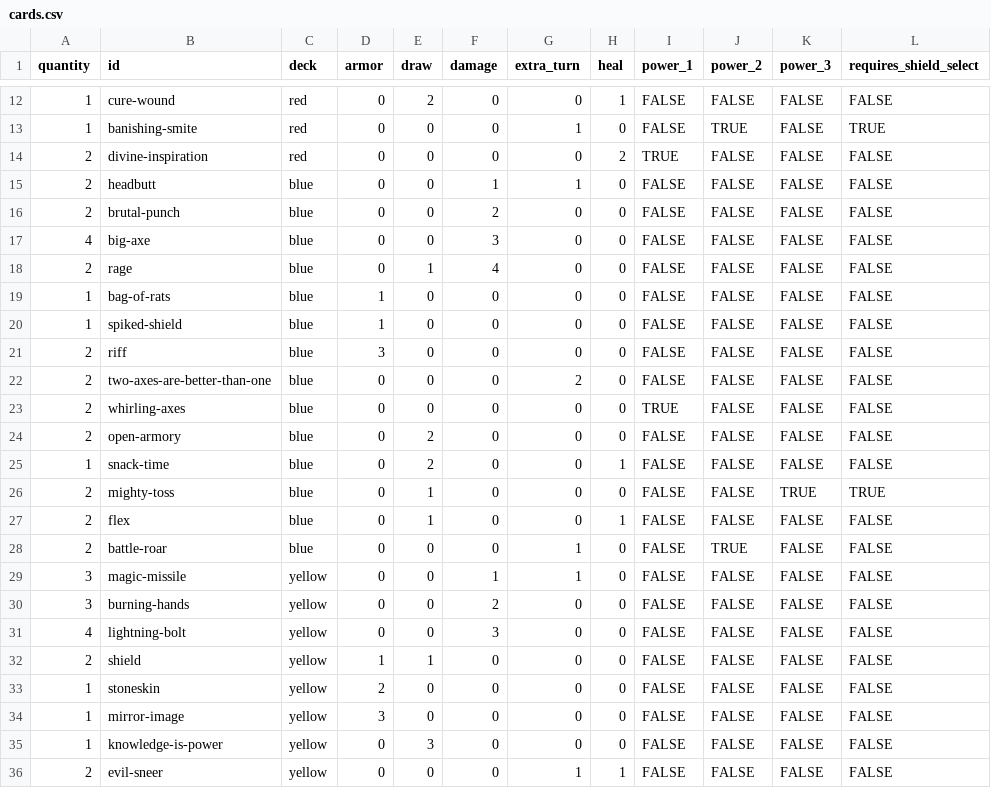
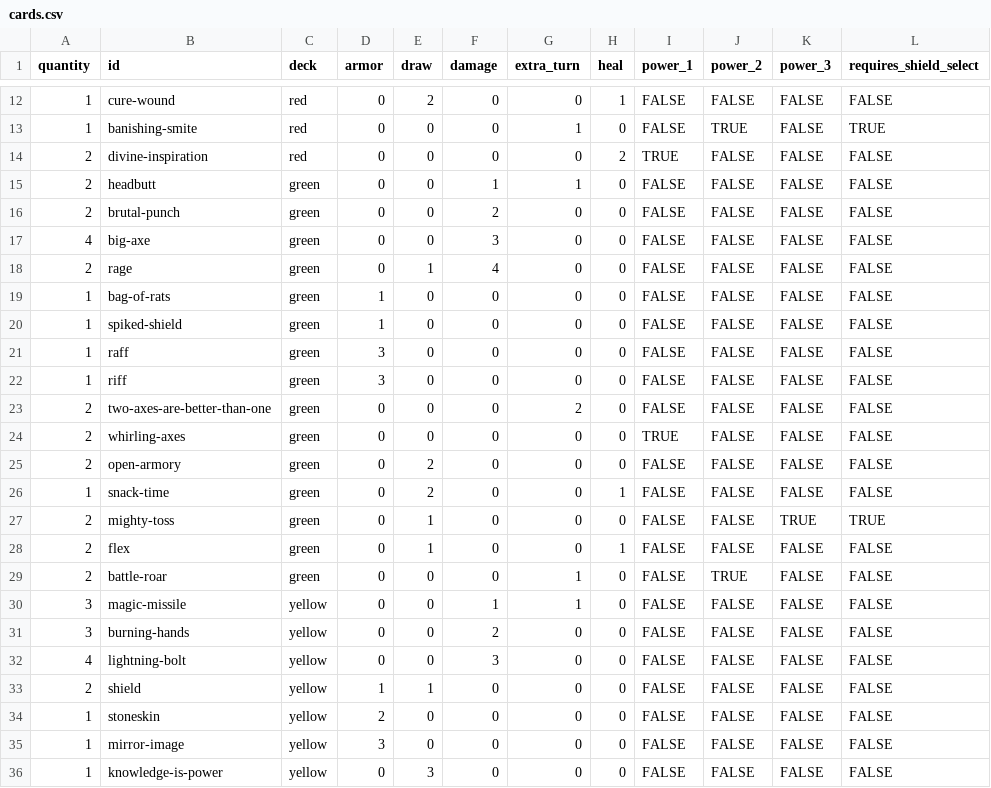
Before and after one commit to Shurmaster/PyMayhem, a CSV file: data/cards.csv, drawn as a sheet; only a part is shown, gaps mark what is left out; the shorter side is filled out with more unchanged rows.

Commit message:
added green deck

```diff
--- a/data/cards.csv
+++ b/data/cards.csv
@@ -14,16 +14,17 @@ quantity,id,deck,armor,draw,damage,extra_turn,heal,power_1,power_2,power_3,requi
 2,divine-inspiration,red,0,0,0,0,2,TRUE,FALSE,FALSE,FALSE
-2,headbutt,blue,0,0,1,1,0,FALSE,FALSE,FALSE,FALSE
-2,brutal-punch,blue,0,0,2,0,0,FALSE,FALSE,FALSE,FALSE
-4,big-axe,blue,0,0,3,0,0,FALSE,FALSE,FALSE,FALSE
-2,rage,blue,0,1,4,0,0,FALSE,FALSE,FALSE,FALSE
-1,bag-of-rats,blue,1,0,0,0,0,FALSE,FALSE,FALSE,FALSE
-1,spiked-shield,blue,1,0,0,0,0,FALSE,FALSE,FALSE,FALSE
-2,riff,blue,3,0,0,0,0,FALSE,FALSE,FALSE,FALSE
-2,two-axes-are-better-than-one,blue,0,0,0,2,0,FALSE,FALSE,FALSE,FALSE
-2,whirling-axes,blue,0,0,0,0,0,TRUE,FALSE,FALSE,FALSE
-2,open-armory,blue,0,2,0,0,0,FALSE,FALSE,FALSE,FALSE
-1,snack-time,blue,0,2,0,0,1,FALSE,FALSE,FALSE,FALSE
-2,mighty-toss,blue,0,1,0,0,0,FALSE,FALSE,TRUE,TRUE
-2,flex,blue,0,1,0,0,1,FALSE,FALSE,FALSE,FALSE
-2,battle-roar,blue,0,0,0,1,0,FALSE,TRUE,FALSE,FALSE
+2,headbutt,green,0,0,1,1,0,FALSE,FALSE,FALSE,FALSE
+2,brutal-punch,green,0,0,2,0,0,FALSE,FALSE,FALSE,FALSE
+4,big-axe,green,0,0,3,0,0,FALSE,FALSE,FALSE,FALSE
+2,rage,green,0,1,4,0,0,FALSE,FALSE,FALSE,FALSE
+1,bag-of-rats,green,1,0,0,0,0,FALSE,FALSE,FALSE,FALSE
+1,spiked-shield,green,1,0,0,0,0,FALSE,FALSE,FALSE,FALSE
+1,raff,green,3,0,0,0,0,FALSE,FALSE,FALSE,FALSE
+1,riff,green,3,0,0,0,0,FALSE,FALSE,FALSE,FALSE
+2,two-axes-are-better-than-one,green,0,0,0,2,0,FALSE,FALSE,FALSE,FALSE
+2,whirling-axes,green,0,0,0,0,0,TRUE,FALSE,FALSE,FALSE
+2,open-armory,green,0,2,0,0,0,FALSE,FALSE,FALSE,FALSE
+1,snack-time,green,0,2,0,0,1,FALSE,FALSE,FALSE,FALSE
+2,mighty-toss,green,0,1,0,0,0,FALSE,FALSE,TRUE,TRUE
+2,flex,green,0,1,0,0,1,FALSE,FALSE,FALSE,FALSE
+2,battle-roar,green,0,0,0,1,0,FALSE,TRUE,FALSE,FALSE
 3,magic-missile,yellow,0,0,1,1,0,FALSE,FALSE,FALSE,FALSE
```
Also changed, not shown: 17 other files.
